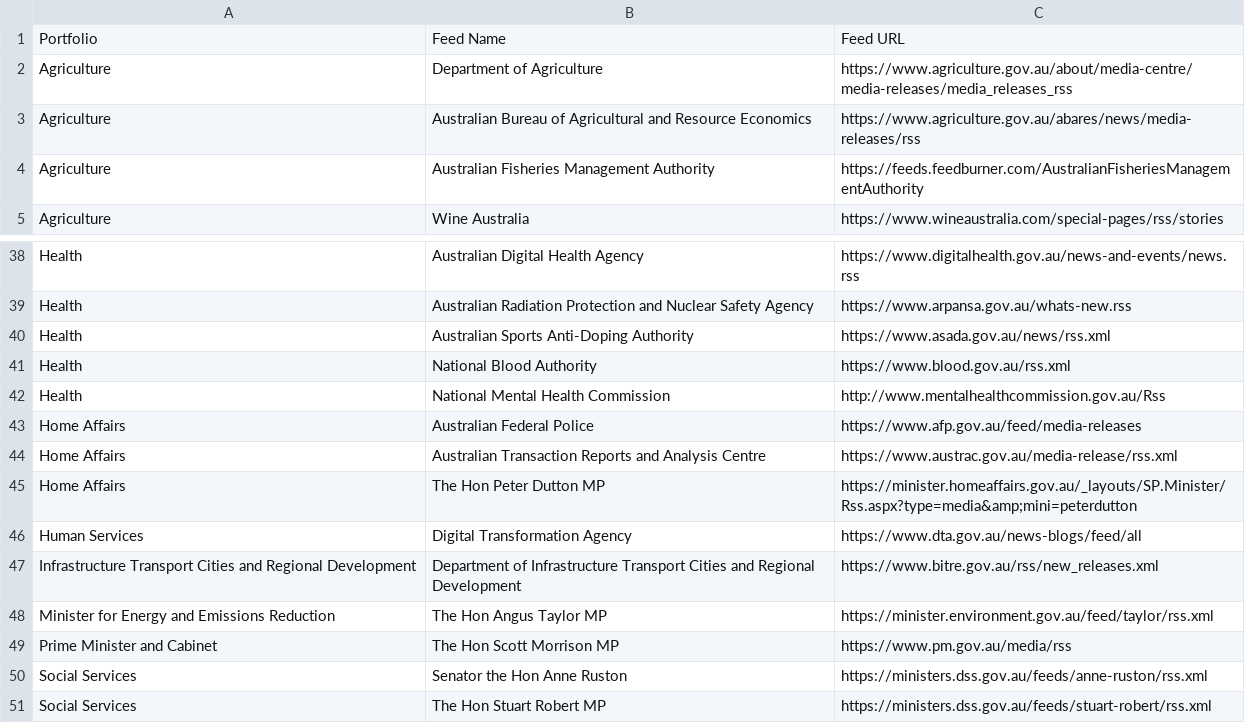
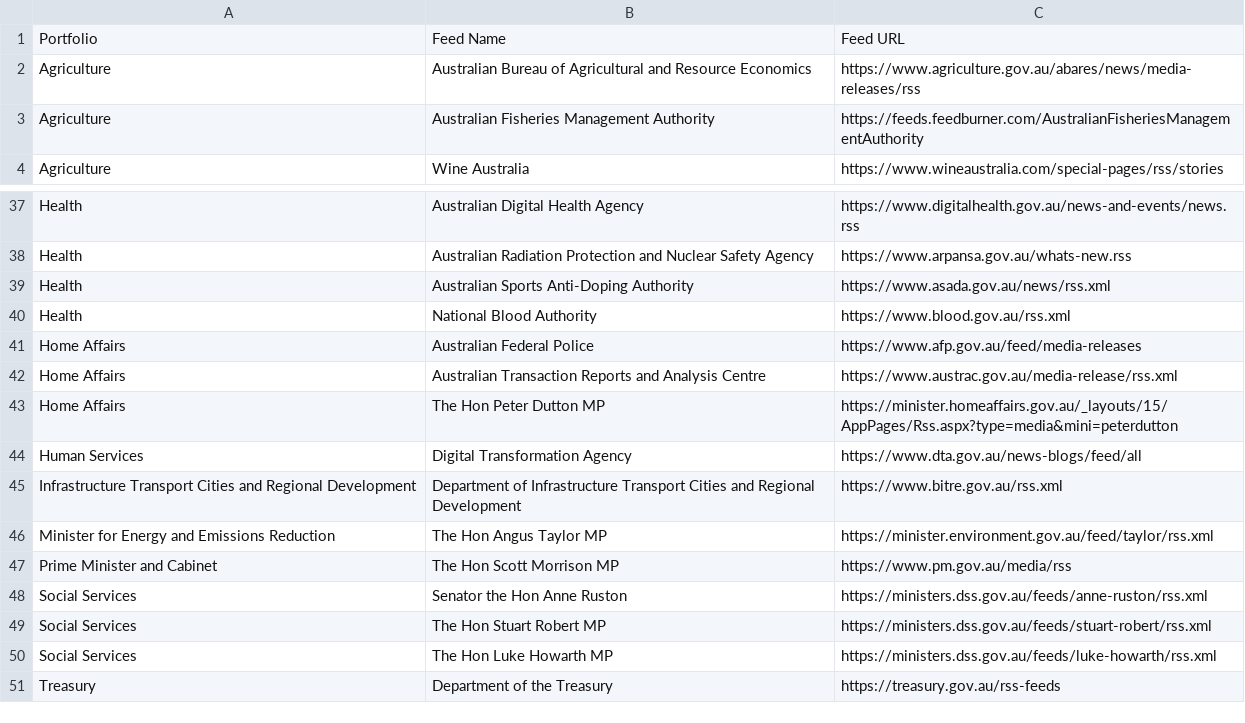
Before and after one commit to govau/media-release-sources, a CSV file: rss_feeds.csv, drawn as a sheet; only a part is shown, gaps mark what is left out; the shorter side is filled out with more unchanged rows.

Commit message:
RSS feed update 08-05-2020
Update 08/05/2020

- Removed Department of Agriculture RSS feed, no available replacement found.
- Removed Mental Health Commission RSS feed, no available replacement found.
- Updated The Hon Peter Dutton MP RSS feed.
- Updated Infrastructure Transport Cities and Regional Development RSS feed.

Added Changelog.md for tracking removals/updates/additions of rss feeds.

```diff
--- a/rss_feeds.csv
+++ b/rss_feeds.csv
@@ -1,3 +1,2 @@
 Portfolio,Feed Name,Feed URL
-Agriculture,Department of Agriculture,https://www.agriculture.gov.au/about/media-centre/media-releases/media_releases_rss
 Agriculture,Australian Bureau of Agricultural and Resource Economics,https://www.agriculture.gov.au/abares/news/media-releases/rss
@@ -41,8 +40,7 @@ Health,Australian Sports Anti-Doping Authority,https://www.asada.gov.au/news/rss
 Health,National Blood Authority,https://www.blood.gov.au/rss.xml
-Health,National Mental Health Commission,http://www.mentalhealthcommission.gov.au/Rss
 Home Affairs,Australian Federal Police,https://www.afp.gov.au/feed/media-releases
 Home Affairs,Australian Transaction Reports and Analysis Centre,https://www.austrac.gov.au/media-release/rss.xml
-Home Affairs,The Hon Peter Dutton MP,https://minister.homeaffairs.gov.au/_layouts/SP.Minister/Rss.aspx?type=media&amp;mini=peterdutton
+Home Affairs,The Hon Peter Dutton MP,https://minister.homeaffairs.gov.au/_layouts/15/AppPages/Rss.aspx?type=media&mini=peterdutton
 Human Services,Digital Transformation Agency,https://www.dta.gov.au/news-blogs/feed/all
-Infrastructure Transport Cities and Regional Development,Department of Infrastructure Transport Cities and Regional Development,https://www.bitre.gov.au/rss/new_releases.xml
+Infrastructure Transport Cities and Regional Development,Department of Infrastructure Transport Cities and Regional Development,https://www.bitre.gov.au/rss.xml
 Minister for Energy and Emissions Reduction,The Hon Angus Taylor MP,https://minister.environment.gov.au/feed/taylor/rss.xml
```
Also changed, not shown: 1 other file.
